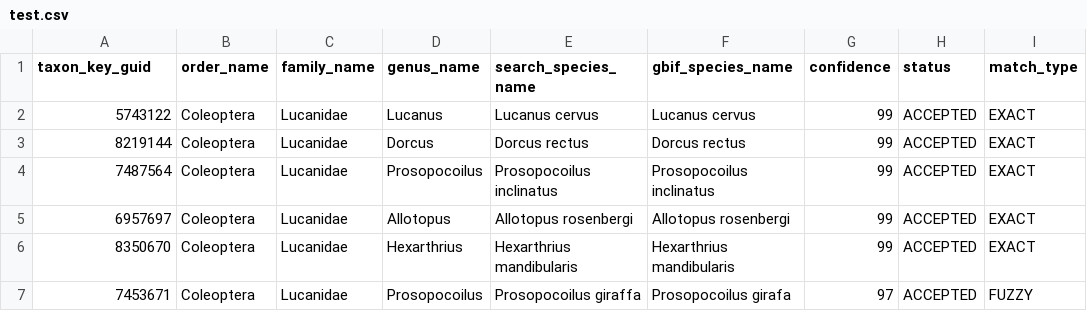
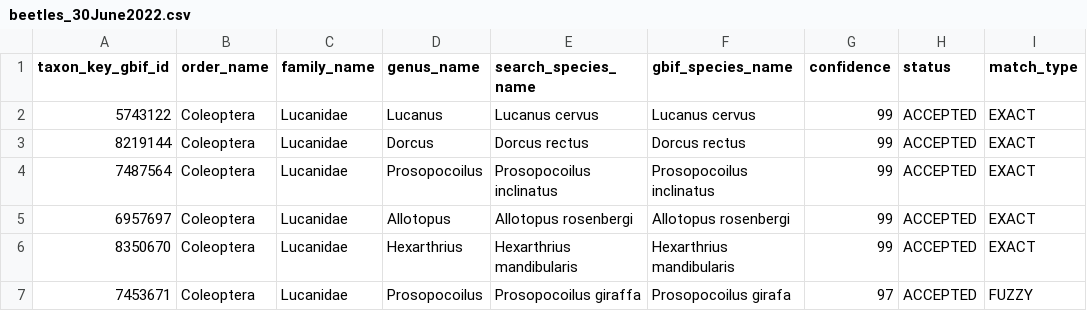
Before and after one commit to RolnickLab/gbif-species-trainer, a CSV file: data_download/beetles_30June2022.csv (was data_download/test.csv), drawn as a sheet.

```diff
--- a/data_download/test.csv
+++ b/data_download/beetles_30June2022.csv
@@ -1,2 +1,2 @@
-taxon_key_guid,order_name,family_name,genus_name,search_species_name,gbif_species_name,confidence,status,match_type
+taxon_key_gbif_id,order_name,family_name,genus_name,search_species_name,gbif_species_name,confidence,status,match_type
 5743122,Coleoptera,Lucanidae,Lucanus,Lucanus cervus,Lucanus cervus,99,ACCEPTED,EXACT
```
Also changed, not shown: 4 other files.
